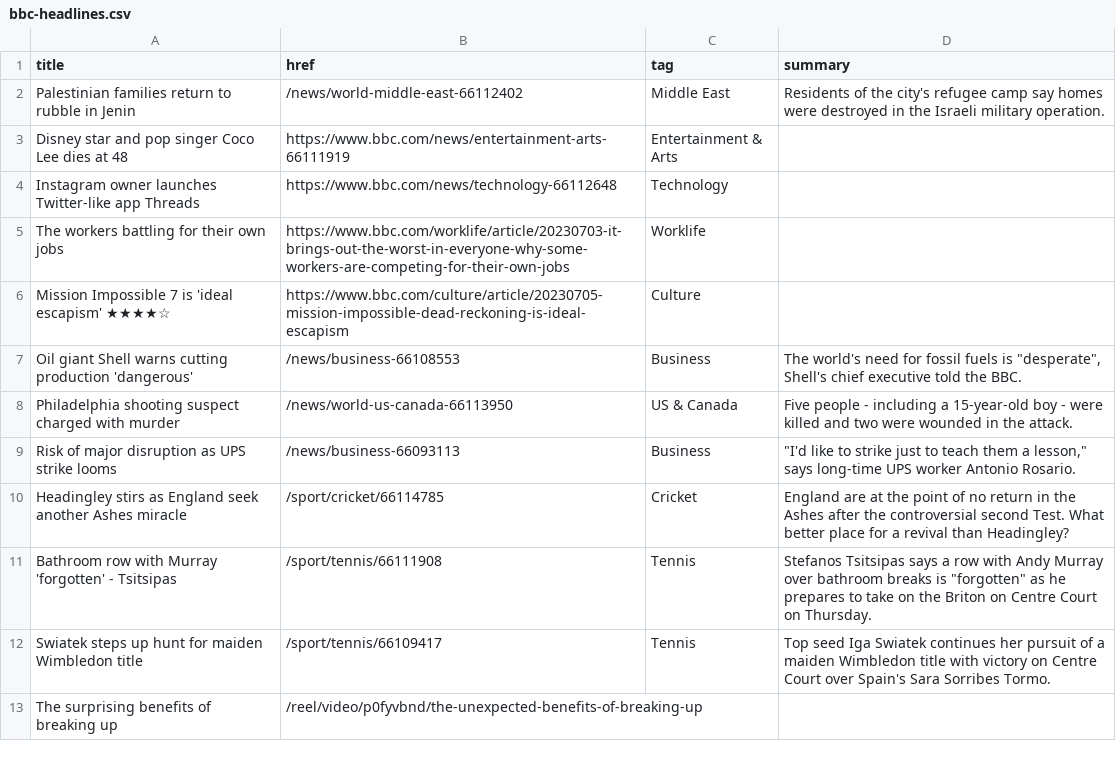
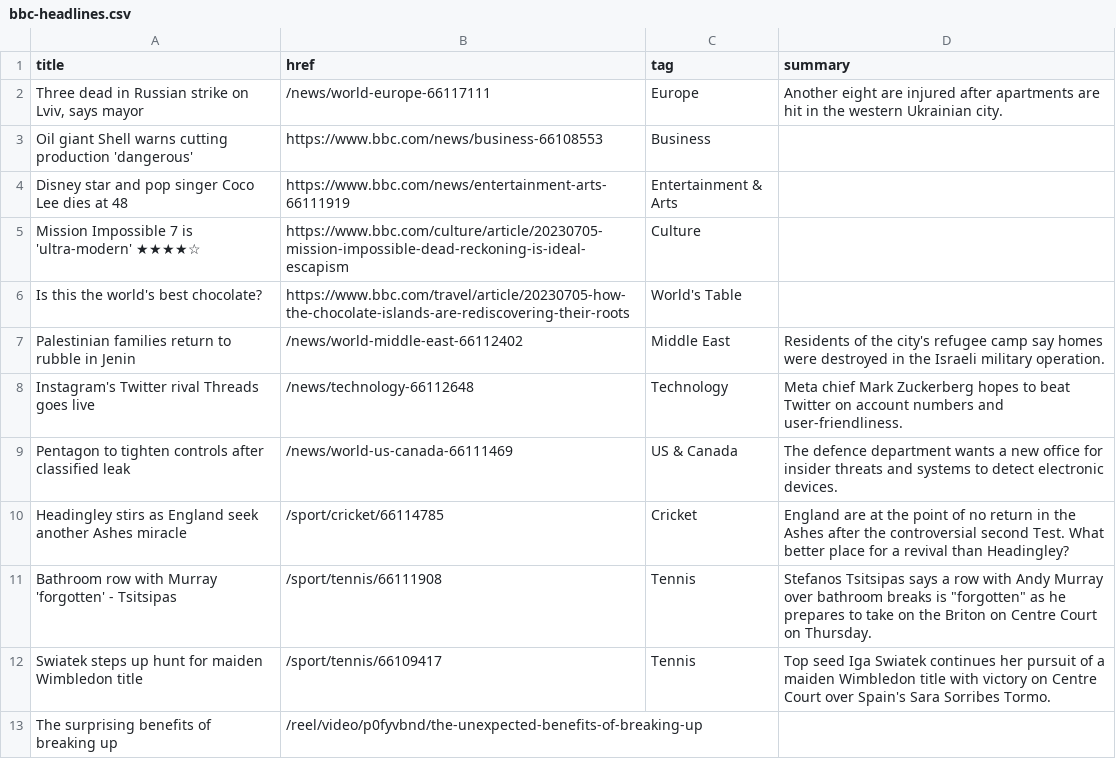
Before and after one commit to jsoma/autoscraper-changes, a CSV file: bbc-headlines.csv, drawn as a sheet; only a part is shown; the diff covers the shown part only.

```diff
--- a/bbc-headlines.csv
+++ b/bbc-headlines.csv
@@ -1,10 +1,10 @@
 title,href,tag,summary
+"Three dead in Russian strike on Lviv, says mayor",/news/world-europe-66117111,Europe,Another eight are injured after apartments are hit in the western Ukrainian city.
+Oil giant Shell warns cutting production 'dangerous',https://www.bbc.com/news/business-66108553,Business,
+Disney star and pop singer Coco Lee dies at 48,https://www.bbc.com/news/entertainment-arts-66111919,Entertainment & Arts,
+Mission Impossible 7 is 'ultra-modern' ★★★★☆,https://www.bbc.com/culture/article/20230705-mission-impossible-dead-reckoning-is-ideal-escapism,Culture,
+Is this the world's best chocolate?,https://www.bbc.com/travel/article/20230705-how-the-chocolate-islands-are-rediscovering-their-roots,World's Table,
 Palestinian families return to rubble in Jenin,/news/world-middle-east-66112402,Middle East,Residents of the city's refugee camp say homes were destroyed in the Israeli military operation.
-Disney star and pop singer Coco Lee dies at 48,https://www.bbc.com/news/entertainment-arts-66111919,Entertainment & Arts,
-Instagram owner launches Twitter-like app Threads,https://www.bbc.com/news/technology-66112648,Technology,
-The workers battling for their own jobs,https://www.bbc.com/worklife/article/20230703-it-brings-out-the-worst-in-everyone-why-some-workers-are-competing-for-their-own-jobs,Worklife,
-Mission Impossible 7 is 'ideal escapism' ★★★★☆,https://www.bbc.com/culture/article/20230705-mission-impossible-dead-reckoning-is-ideal-escapism,Culture,
-Oil giant Shell warns cutting production 'dangerous',/news/business-66108553,Business,"The world's need for fossil fuels is ""desperate"", Shell's chief executive told the BBC."
-Philadelphia shooting suspect charged with murder,/news/world-us-canada-66113950,US & Canada,Five people - including a 15-year-old boy - were killed and two were wounded in the attack.
-Risk of major disruption as UPS strike looms,/news/business-66093113,Business,"""I'd like to strike just to teach them a lesson,"" says long-time UPS worker Antonio Rosario."
+Instagram's Twitter rival Threads goes live,/news/technology-66112648,Technology,Meta chief Mark Zuckerberg hopes to beat Twitter on account numbers and user-friendliness.
+Pentagon to tighten controls after classified leak,/news/world-us-canada-66111469,US & Canada,The defence department wants a new office for insider threats and systems to detect electronic devices.
 Headingley stirs as England seek another Ashes miracle,/sport/cricket/66114785,Cricket,England are at the point of no return in the Ashes after the controversial second Test. What better place for a revival than Headingley?
```
Also changed, not shown: 7 added rows, 7 removed rows and 2 moved rows elsewhere in this file.
